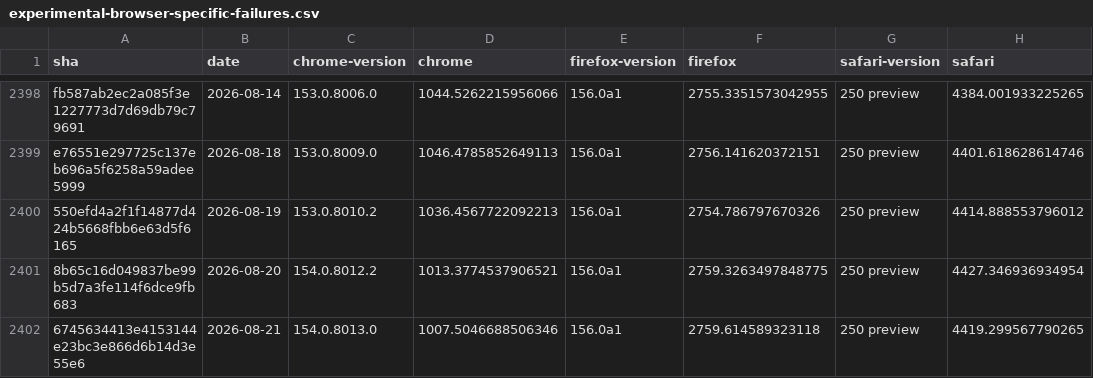
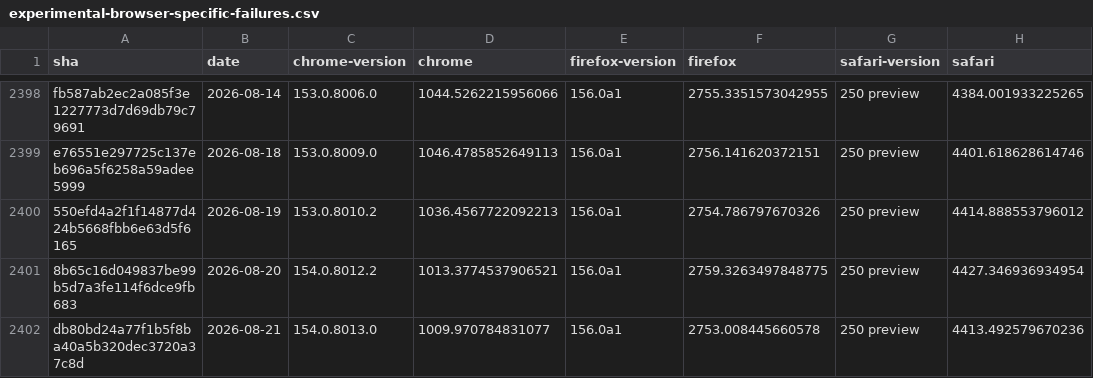
Before and after one commit to cauut121997-create/results-analysis, a CSV file: data/experimental-browser-specific-failures.csv, drawn as a sheet; only a part is shown, gaps mark what is left out.

```diff
--- a/data/experimental-browser-specific-failures.csv
+++ b/data/experimental-browser-specific-failures.csv
@@ -2401,2 +2401,2 @@ e76551e297725c137eb696a5f6258a59adee5999,2026-08-18,153.0.8009.0,1046.4785852649
 8b65c16d049837be99b5d7a3fe114f6dce9fb683,2026-08-20,154.0.8012.2,1013.3774537906521,156.0a1,2759.3263497848775,250 preview,4427.346936934954
-6745634413e4153144e23bc3e866d6b14d3e55e6,2026-08-21,154.0.8013.0,1007.5046688506346,156.0a1,2759.614589323118,250 preview,4419.299567790265
+db80bd24a77f1b5f8ba40a5b320dec3720a37c8d,2026-08-21,154.0.8013.0,1009.970784831077,156.0a1,2753.008445660578,250 preview,4413.492579670236
```
Also changed, not shown: data/interop-2025/interop-2025-experimental-v2.csv.
